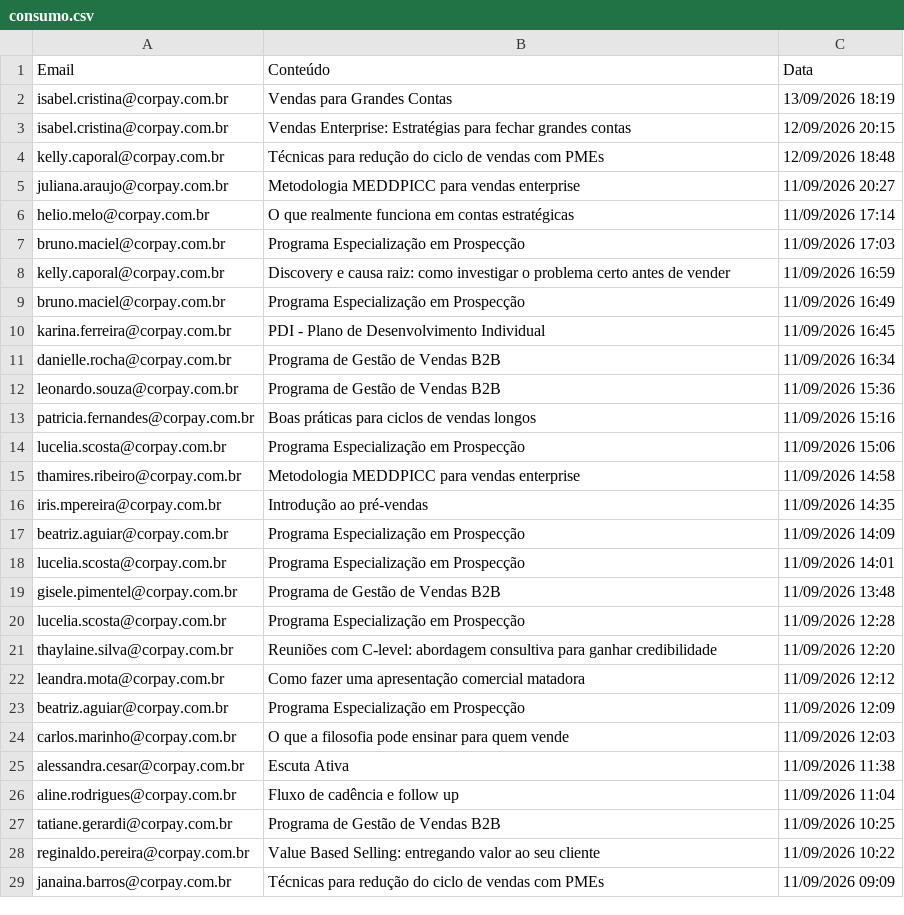
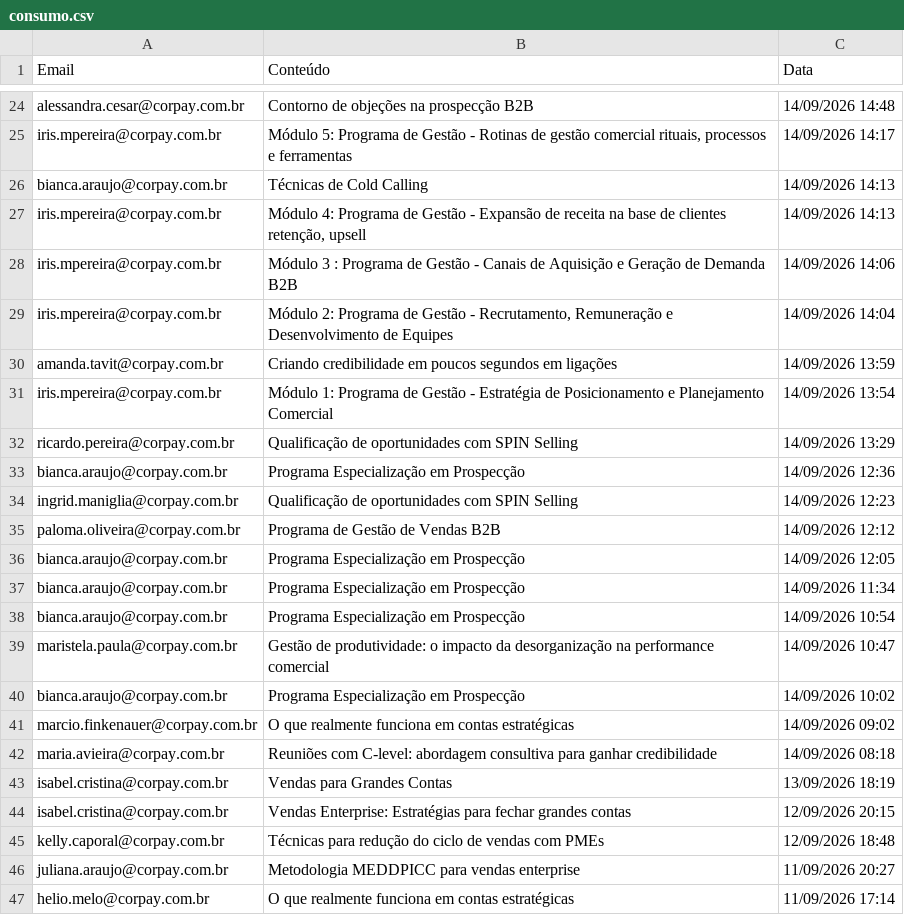
Before and after one commit to thaynarasantos-sketch/GrupoSemParar, a CSV file: data/consumo.csv, drawn as a sheet; only a part is shown, gaps mark what is left out; the shorter side is filled out with more unchanged rows; the diff covers the shown part only.

Commit message:
Update consumo.csv

```diff
--- a/data/consumo.csv
+++ b/data/consumo.csv
@@ -2 +24,20 @@ Email,Conteúdo,Data
+alessandra.cesar@corpay.com.br,Contorno de objeções na prospecção B2B,14/09/2026 14:48
+iris.mpereira@corpay.com.br,"Módulo 5: Programa de Gestão -  Rotinas de gestão comercial rituais, processos e ferramentas",14/09/2026 14:17
+bianca.araujo@corpay.com.br,Técnicas de Cold Calling,14/09/2026 14:13
+iris.mpereira@corpay.com.br,"Módulo 4: Programa de Gestão - Expansão de receita na base de clientes retenção, upsell ",14/09/2026 14:13
+iris.mpereira@corpay.com.br,Módulo 3 : Programa de Gestão - Canais de Aquisição e Geração de Demanda B2B,14/09/2026 14:06
+iris.mpereira@corpay.com.br,"Módulo 2: Programa de Gestão - Recrutamento, Remuneração e Desenvolvimento de Equipes ",14/09/2026 14:04
+amanda.tavit@corpay.com.br,Criando credibilidade em poucos segundos em ligações,14/09/2026 13:59
+iris.mpereira@corpay.com.br,Módulo 1: Programa de Gestão - Estratégia de Posicionamento e Planejamento Comercial,14/09/2026 13:54
+ricardo.pereira@corpay.com.br,Qualificação de oportunidades com SPIN Selling,14/09/2026 13:29
+bianca.araujo@corpay.com.br,Programa Especialização em Prospecção,14/09/2026 12:36
+ingrid.maniglia@corpay.com.br,Qualificação de oportunidades com SPIN Selling,14/09/2026 12:23
+paloma.oliveira@corpay.com.br,Programa de Gestão de Vendas B2B,14/09/2026 12:12
+bianca.araujo@corpay.com.br,Programa Especialização em Prospecção,14/09/2026 12:05
+bianca.araujo@corpay.com.br,Programa Especialização em Prospecção,14/09/2026 11:34
+bianca.araujo@corpay.com.br,Programa Especialização em Prospecção,14/09/2026 10:54
+maristela.paula@corpay.com.br,Gestão de produtividade: o impacto da desorganização na performance comercial,14/09/2026 10:47
+bianca.araujo@corpay.com.br,Programa Especialização em Prospecção,14/09/2026 10:02
+marcio.finkenauer@corpay.com.br,O que realmente funciona em contas estratégicas,14/09/2026 09:02
+maria.avieira@corpay.com.br,Reuniões com C-level: abordagem consultiva para ganhar credibilidade,14/09/2026 08:18
 isabel.cristina@corpay.com.br,Vendas para Grandes Contas,13/09/2026 18:19
```
Also changed, not shown: 22 added rows and 1 removed row elsewhere in this file.
